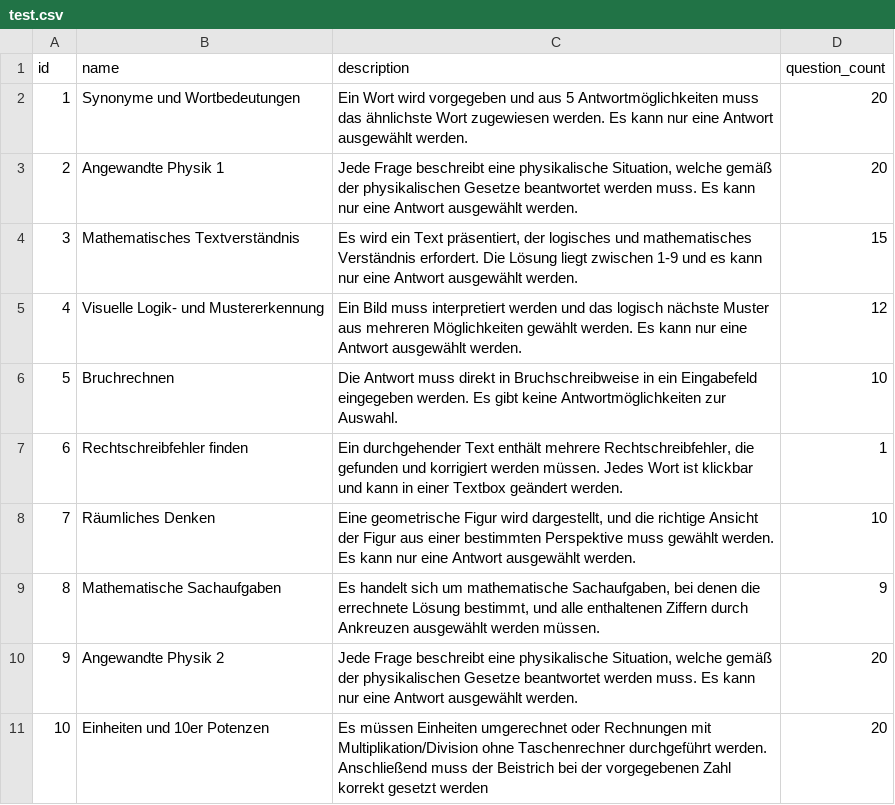
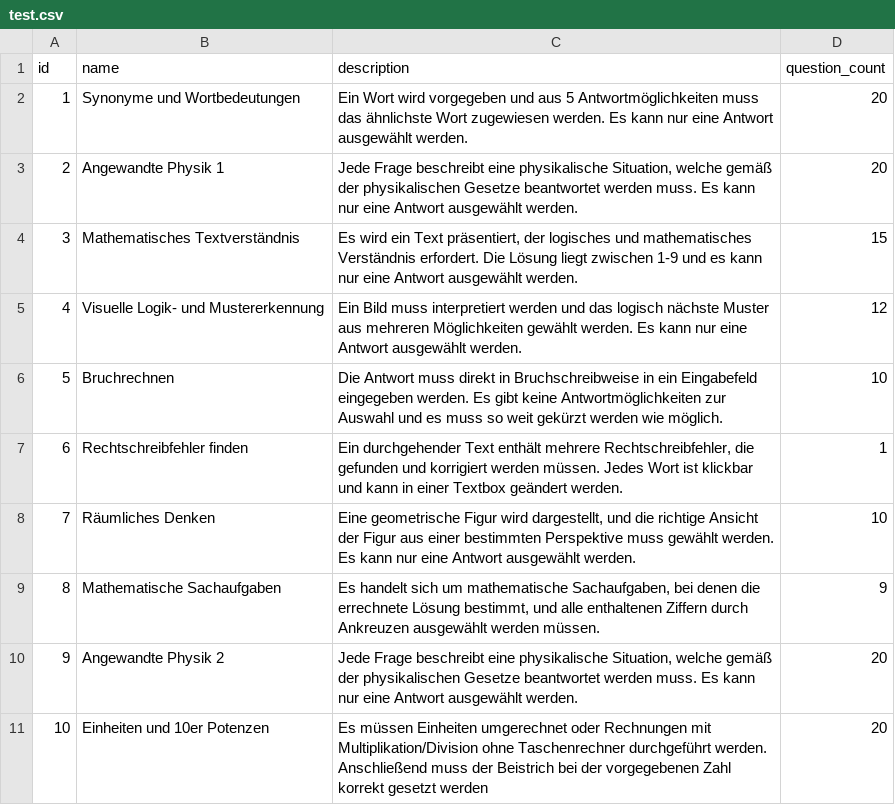
Before and after one commit to 2425-3ahif-syp/02-projekte-fragebogen-htl, a CSV file: frontend/src/main/resources/csv/test.csv, drawn as a sheet.

```diff
--- a/frontend/src/main/resources/csv/test.csv
+++ b/frontend/src/main/resources/csv/test.csv
@@ -5,3 +5,3 @@ id;name;description;question_count
 4;Visuelle Logik- und Mustererkennung;Ein Bild muss interpretiert werden und das logisch nächste Muster aus mehreren Möglichkeiten gewählt werden. Es kann nur eine Antwort ausgewählt werden.;12
-5;Bruchrechnen;Die Antwort muss direkt in Bruchschreibweise in ein Eingabefeld eingegeben werden. Es gibt keine Antwortmöglichkeiten zur Auswahl.;10
+5;Bruchrechnen;Die Antwort muss direkt in Bruchschreibweise in ein Eingabefeld eingegeben werden. Es gibt keine Antwortmöglichkeiten zur Auswahl und es muss so weit gekürzt werden wie möglich.;10
 6;Rechtschreibfehler finden;Ein durchgehender Text enthält mehrere Rechtschreibfehler, die gefunden und korrigiert werden müssen. Jedes Wort ist klickbar und kann in einer Textbox geändert werden.;1
```
Also changed, not shown: frontend/src/main/resources/csv/question.csv, 1 other file.
